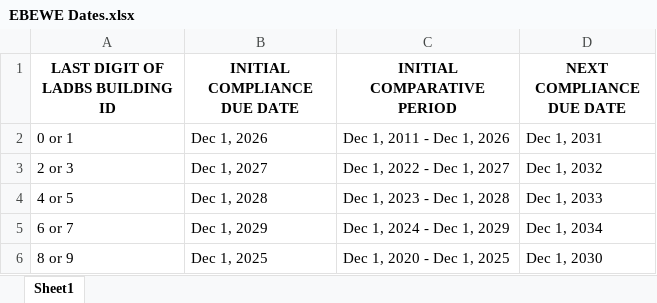
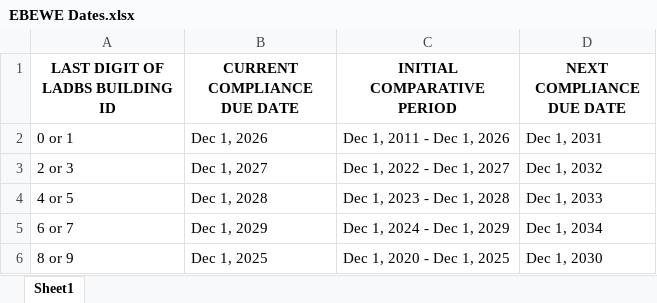
Before and after one commit to GreenEconoME/Progress-And-Goals, an Excel workbook: Resources/EBEWE Dates.xlsx, sheet Sheet1, drawn as a sheet; values as stored, in another font and other column widths than the file's, no borders; the diff names each change by its address in the sheet, - before the commit and + after, or states it on an @@ line.

Commit message:
Change column header for due date

```diff
--- a/Resources/EBEWE Dates.xlsx (sheet Sheet1)
+++ b/Resources/EBEWE Dates.xlsx (sheet Sheet1)
-B1: INITIAL COMPLIANCE DUE DATE
+B1: CURRENT COMPLIANCE DUE DATE
```
